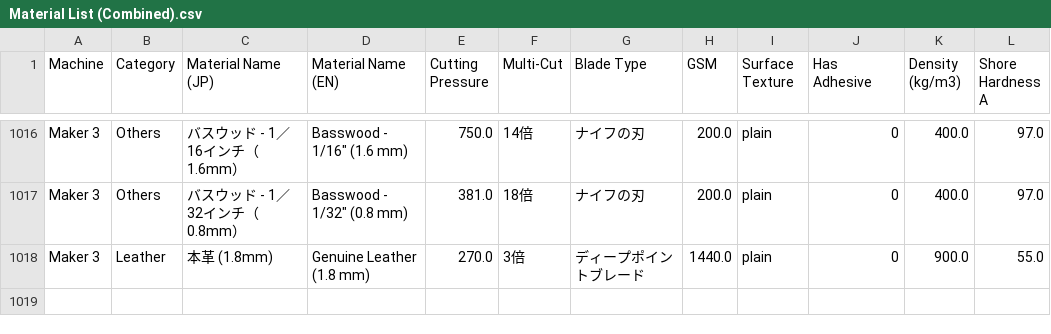
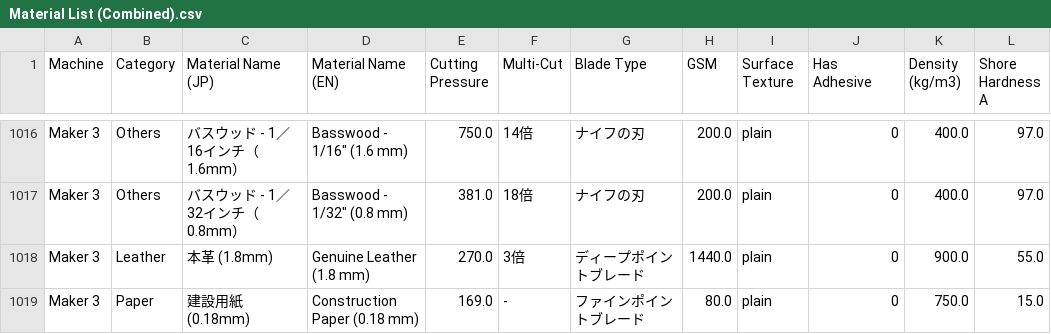
Before and after one commit to JulianRomeroLlano/cricut-material-selector, a CSV file: assets/data/Material List (Combined).csv, drawn as a sheet; only a part is shown, gaps mark what is left out.

```diff
--- a/assets/data/Material List (Combined).csv
+++ b/assets/data/Material List (Combined).csv
@@ -1018 +1018,2 @@ Maker 3,Others,バスウッド - 1／32インチ（0.8mm）,"Basswood - 1/32"" (
 Maker 3,Leather,本革 (1.8mm),Genuine Leather (1.8 mm),270.0,3倍,ディープポイントブレード,1440.0,plain,0,900.0,55.0
+Maker 3,Paper,建設用紙 (0.18mm),Construction Paper (0.18 mm),169.0,-,ファインポイントブレード,80.0,plain,0,750.0,15.0
```
Also changed, not shown: 3 other files.
